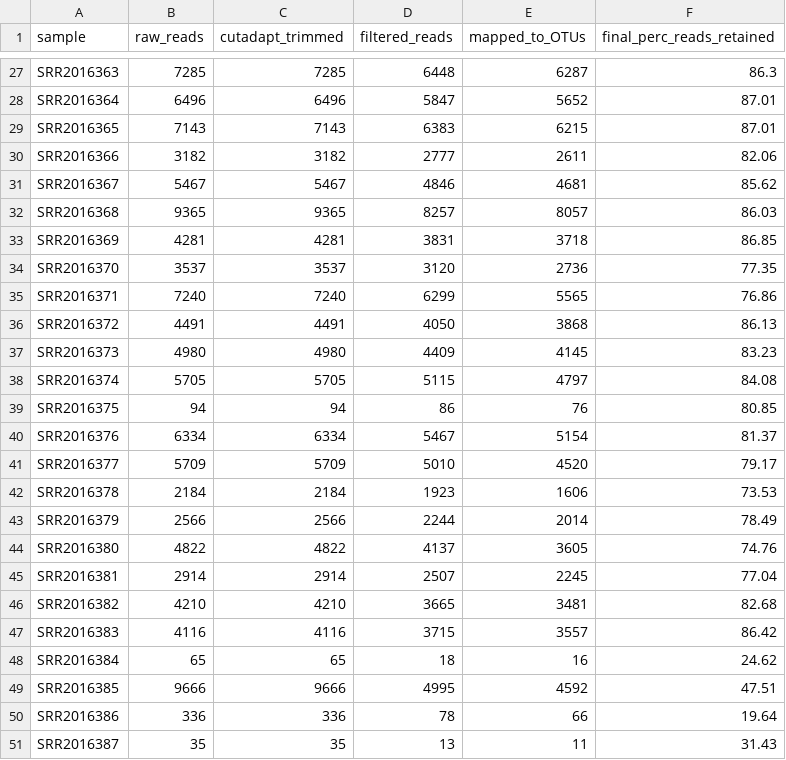
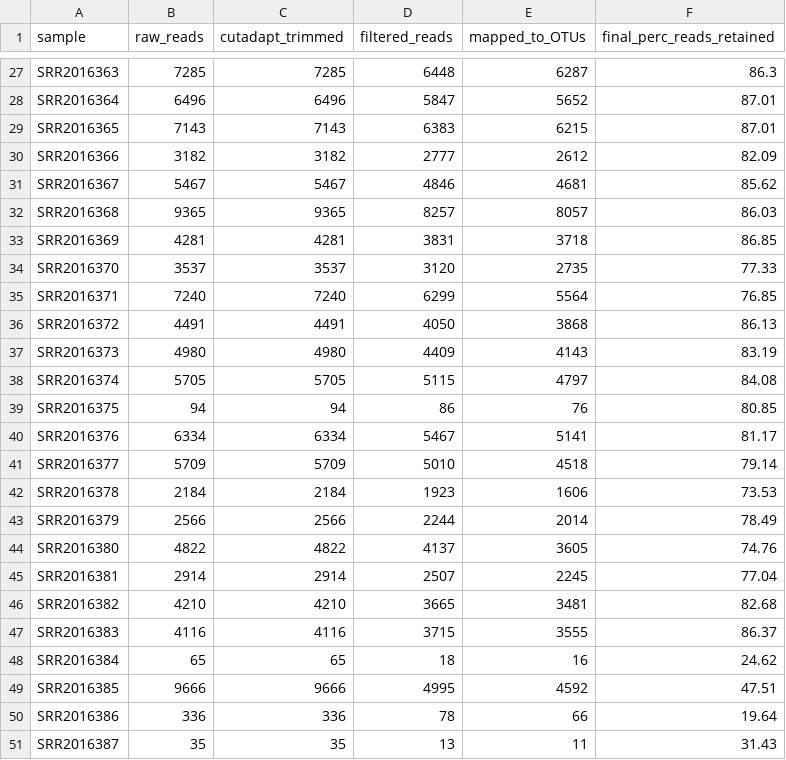
Before and after one commit to AstrobioMike/NASA-GeneLab-working, a TSV file: Amplicon/454-and-IonTorrent/example-output/Final_Outputs/read-count-tracking.tsv, drawn as a sheet; only a part is shown, gaps mark what is left out; the diff covers the shown part only.

```diff
--- a/Amplicon/454-and-IonTorrent/example-output/Final_Outputs/read-count-tracking.tsv
+++ b/Amplicon/454-and-IonTorrent/example-output/Final_Outputs/read-count-tracking.tsv
@@ -29,3 +29,3 @@ SRR2016364	6496	6496	5847	5652	87.01
 SRR2016365	7143	7143	6383	6215	87.01
-SRR2016366	3182	3182	2777	2611	82.06
+SRR2016366	3182	3182	2777	2612	82.09
 SRR2016367	5467	5467	4846	4681	85.62
@@ -33,10 +33,10 @@ SRR2016368	9365	9365	8257	8057	86.03
 SRR2016369	4281	4281	3831	3718	86.85
-SRR2016370	3537	3537	3120	2736	77.35
-SRR2016371	7240	7240	6299	5565	76.86
+SRR2016370	3537	3537	3120	2735	77.33
+SRR2016371	7240	7240	6299	5564	76.85
 SRR2016372	4491	4491	4050	3868	86.13
-SRR2016373	4980	4980	4409	4145	83.23
+SRR2016373	4980	4980	4409	4143	83.19
 SRR2016374	5705	5705	5115	4797	84.08
 SRR2016375	94	94	86	76	80.85
-SRR2016376	6334	6334	5467	5154	81.37
-SRR2016377	5709	5709	5010	4520	79.17
+SRR2016376	6334	6334	5467	5141	81.17
+SRR2016377	5709	5709	5010	4518	79.14
 SRR2016378	2184	2184	1923	1606	73.53
@@ -46,3 +46,3 @@ SRR2016381	2914	2914	2507	2245	77.04
 SRR2016382	4210	4210	3665	3481	82.68
-SRR2016383	4116	4116	3715	3557	86.42
+SRR2016383	4116	4116	3715	3555	86.37
 SRR2016384	65	65	18	16	24.62
```
Also changed, not shown: 24 edited cells elsewhere in this file, Amplicon/454-and-IonTorrent/example-output/Final_Outputs/counts.tsv, Amplicon/454-and-IonTorrent/example-output/Final_Outputs/taxonomy-and-counts.tsv, 17 other files.
